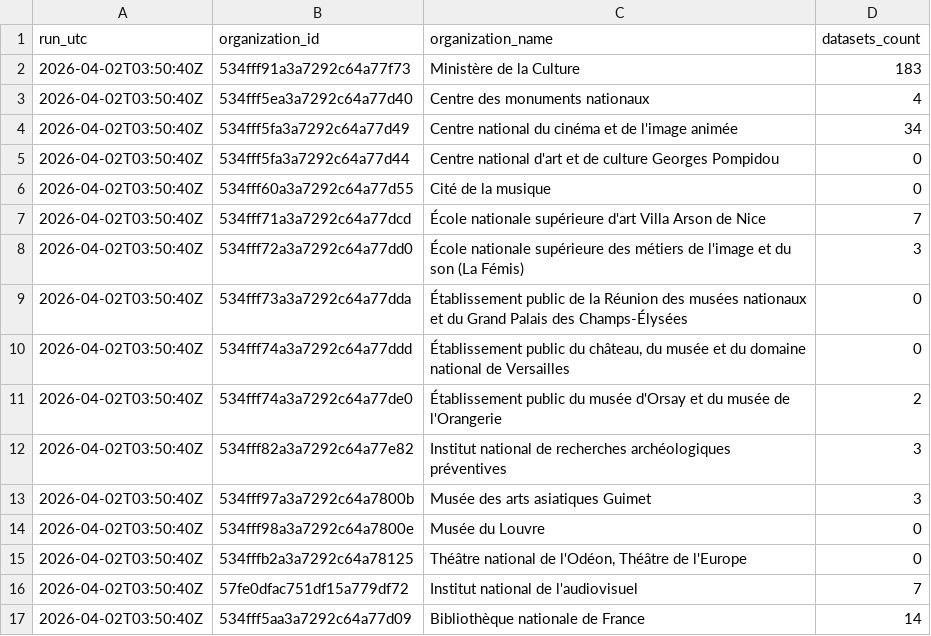
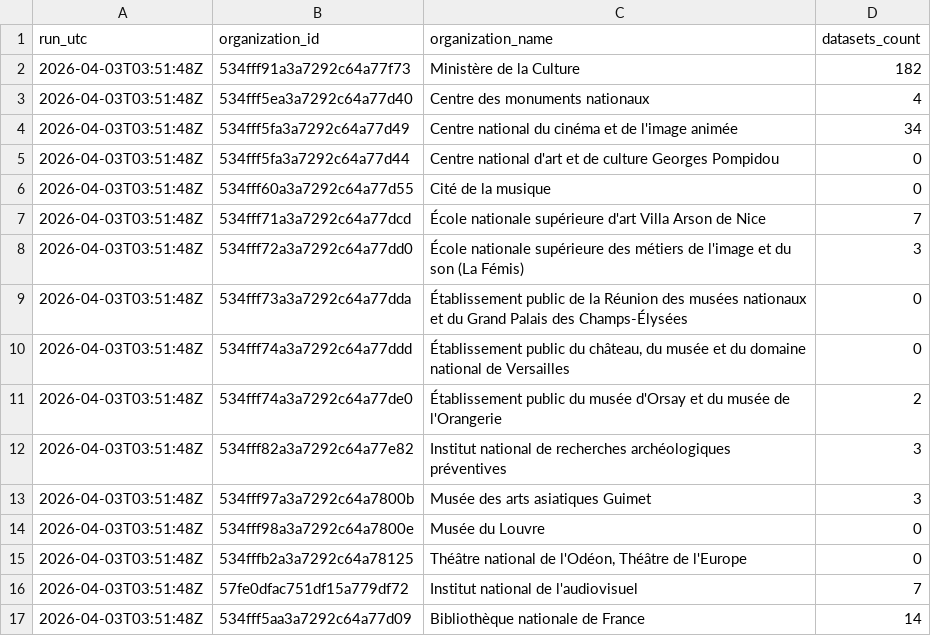
Before and after one commit to culturegouv/donnees-ouvertes, a CSV file: data/catalogue_culture_global_stats.csv, drawn as a sheet.

```diff
--- a/data/catalogue_culture_global_stats.csv
+++ b/data/catalogue_culture_global_stats.csv
@@ -1,17 +1,17 @@
 run_utc,organization_id,organization_name,datasets_count
-2026-04-02T03:50:40Z,534fff91a3a7292c64a77f73,Ministère de la Culture,183
-2026-04-02T03:50:40Z,534fff5ea3a7292c64a77d40,Centre des monuments nationaux,4
-2026-04-02T03:50:40Z,534fff5fa3a7292c64a77d49,Centre national du cinéma et de l'image animée,34
-2026-04-02T03:50:40Z,534fff5fa3a7292c64a77d44,Centre national d'art et de culture Georges Pompidou,0
-2026-04-02T03:50:40Z,534fff60a3a7292c64a77d55,Cité de la musique,0
-2026-04-02T03:50:40Z,534fff71a3a7292c64a77dcd,École nationale supérieure d'art Villa Arson de Nice,7
-2026-04-02T03:50:40Z,534fff72a3a7292c64a77dd0,École nationale supérieure des métiers de l'image et du son (La Fémis),3
-2026-04-02T03:50:40Z,534fff73a3a7292c64a77dda,Établissement public de la Réunion des musées nationaux et du Grand Palais des Champs-Élysées,0
-2026-04-02T03:50:40Z,534fff74a3a7292c64a77ddd,"Établissement public du château, du musée et du domaine national de Versailles",0
-2026-04-02T03:50:40Z,534fff74a3a7292c64a77de0,Établissement public du musée d'Orsay et du musée de l'Orangerie,2
-2026-04-02T03:50:40Z,534fff82a3a7292c64a77e82,Institut national de recherches archéologiques préventives,3
-2026-04-02T03:50:40Z,534fff97a3a7292c64a7800b,Musée des arts asiatiques Guimet,3
-2026-04-02T03:50:40Z,534fff98a3a7292c64a7800e,Musée du Louvre,0
-2026-04-02T03:50:40Z,534fffb2a3a7292c64a78125,"Théâtre national de l'Odéon, Théâtre de l'Europe",0
-2026-04-02T03:50:40Z,57fe0dfac751df15a779df72,Institut national de l'audiovisuel,7
-2026-04-02T03:50:40Z,534fff5aa3a7292c64a77d09,Bibliothèque nationale de France,14
+2026-04-03T03:51:48Z,534fff91a3a7292c64a77f73,Ministère de la Culture,182
+2026-04-03T03:51:48Z,534fff5ea3a7292c64a77d40,Centre des monuments nationaux,4
+2026-04-03T03:51:48Z,534fff5fa3a7292c64a77d49,Centre national du cinéma et de l'image animée,34
+2026-04-03T03:51:48Z,534fff5fa3a7292c64a77d44,Centre national d'art et de culture Georges Pompidou,0
+2026-04-03T03:51:48Z,534fff60a3a7292c64a77d55,Cité de la musique,0
+2026-04-03T03:51:48Z,534fff71a3a7292c64a77dcd,École nationale supérieure d'art Villa Arson de Nice,7
+2026-04-03T03:51:48Z,534fff72a3a7292c64a77dd0,École nationale supérieure des métiers de l'image et du son (La Fémis),3
+2026-04-03T03:51:48Z,534fff73a3a7292c64a77dda,Établissement public de la Réunion des musées nationaux et du Grand Palais des Champs-Élysées,0
+2026-04-03T03:51:48Z,534fff74a3a7292c64a77ddd,"Établissement public du château, du musée et du domaine national de Versailles",0
+2026-04-03T03:51:48Z,534fff74a3a7292c64a77de0,Établissement public du musée d'Orsay et du musée de l'Orangerie,2
+2026-04-03T03:51:48Z,534fff82a3a7292c64a77e82,Institut national de recherches archéologiques préventives,3
+2026-04-03T03:51:48Z,534fff97a3a7292c64a7800b,Musée des arts asiatiques Guimet,3
+2026-04-03T03:51:48Z,534fff98a3a7292c64a7800e,Musée du Louvre,0
+2026-04-03T03:51:48Z,534fffb2a3a7292c64a78125,"Théâtre national de l'Odéon, Théâtre de l'Europe",0
+2026-04-03T03:51:48Z,57fe0dfac751df15a779df72,Institut national de l'audiovisuel,7
+2026-04-03T03:51:48Z,534fff5aa3a7292c64a77d09,Bibliothèque nationale de France,14
```
Also changed, not shown: data/catalogue_culture_global.csv, 1 other file.
